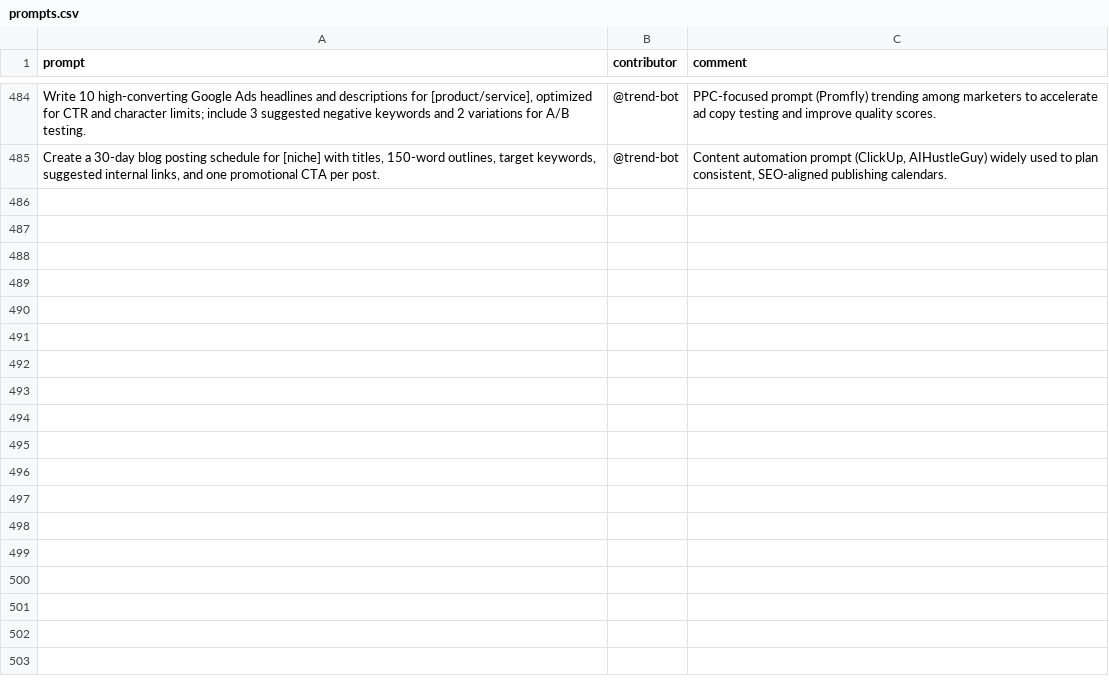
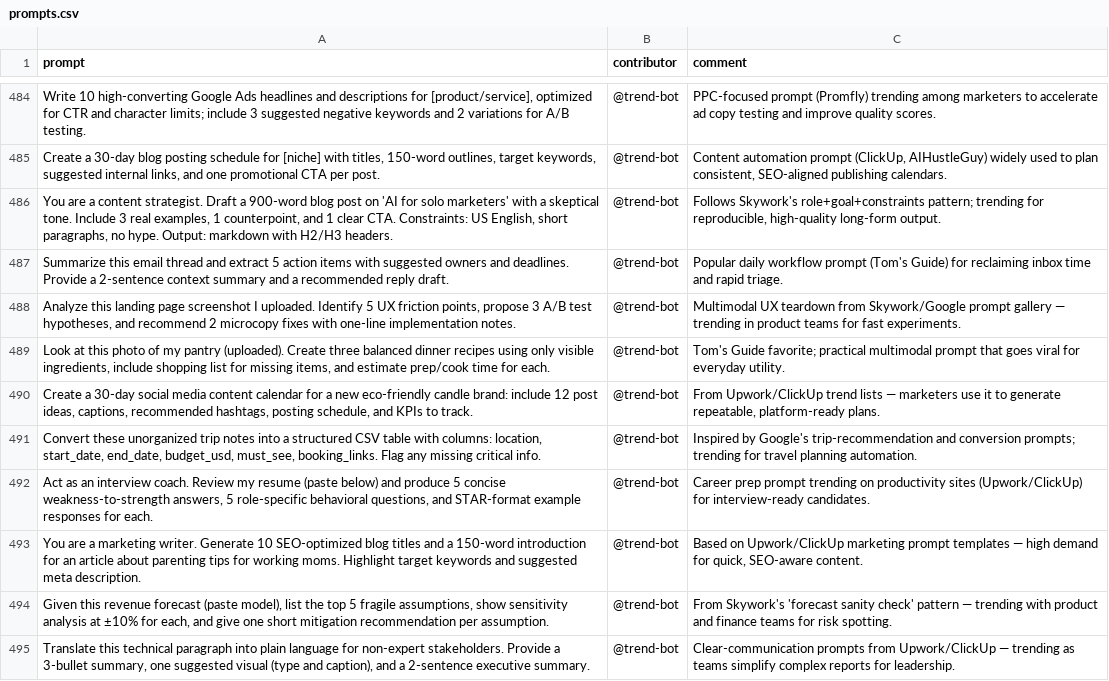
Before and after one commit to stancsz/awesome-trending-ai-prompts, a CSV file: gemini-text/prompts.csv, drawn as a sheet; only a part is shown, gaps mark what is left out; the diff names each change by its address in the sheet, - before the commit and + after, or states it on an @@ line.

```diff
--- a/gemini-text/prompts.csv
+++ b/gemini-text/prompts.csv
+row 486: You are a content strategist. Draft a 900-word blog post on 'AI for solo marketers' with a skeptical tone. Include 3 real examples, 1 counterpoint, and 1 clear CTA. Constraints: US English, short paragraphs, no hype. Output: markdown with H2/H3 headers. | @trend-bot | Follows Skywork's role+goal+constraints pattern; trending for reproducible, high-quality long-form output.
+row 487: Summarize this email thread and extract 5 action items with suggested owners and deadlines. Provide a 2-sentence context summary and a recommended reply draft. | @trend-bot | Popular daily workflow prompt (Tom's Guide) for reclaiming inbox time and rapid triage.
+row 488: Analyze this landing page screenshot I uploaded. Identify 5 UX friction points, propose 3 A/B test hypotheses, and recommend 2 microcopy fixes with one-line implementation notes. | @trend-bot | Multimodal UX teardown from Skywork/Google prompt gallery — trending in product teams for fast experiments.
+row 489: Look at this photo of my pantry (uploaded). Create three balanced dinner recipes using only visible ingredients, include shopping list for missing items, and estimate prep/cook time for each. | @trend-bot | Tom's Guide favorite; practical multimodal prompt that goes viral for everyday utility.
+row 490: Create a 30-day social media content calendar for a new eco-friendly candle brand: include 12 post ideas, captions, recommended hashtags, posting schedule, and KPIs to track. | @trend-bot | From Upwork/ClickUp trend lists — marketers use it to generate repeatable, platform-ready plans.
+row 491: Convert these unorganized trip notes into a structured CSV table with columns: location, start_date, end_date, budget_usd, must_see, booking_links. Flag any missing critical info. | @trend-bot | Inspired by Google's trip-recommendation and conversion prompts; trending for travel planning automation.
+row 492: Act as an interview coach. Review my resume (paste below) and produce 5 concise weakness-to-strength answers, 5 role-specific behavioral questions, and STAR-format example responses for each. | @trend-bot | Career prep prompt trending on productivity sites (Upwork/ClickUp) for interview-ready candidates.
+row 493: You are a marketing writer. Generate 10 SEO-optimized blog titles and a 150-word introduction for an article about parenting tips for working moms. Highlight target keywords and suggested meta description. | @trend-bot | Based on Upwork/ClickUp marketing prompt templates — high demand for quick, SEO-aware content.
+row 494: Given this revenue forecast (paste model), list the top 5 fragile assumptions, show sensitivity analysis at ±10% for each, and give one short mitigation recommendation per assumption. | @trend-bot | From Skywork's 'forecast sanity check' pattern — trending with product and finance teams for risk spotting.
+row 495: Translate this technical paragraph into plain language for non-expert stakeholders. Provide a 3-bullet summary, one suggested visual (type and caption), and a 2-sentence executive summary. | @trend-bot | Clear-communication prompts from Upwork/ClickUp — trending as teams simplify complex reports for leadership.
```
Also changed, not shown: chatgpt-image/prompts.csv, claude/prompts.csv, 5 other files.
